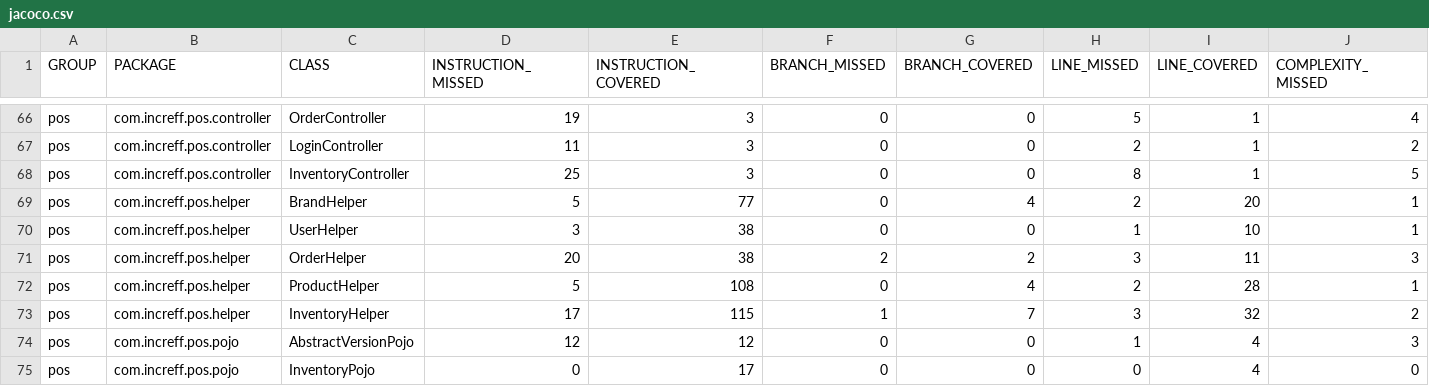
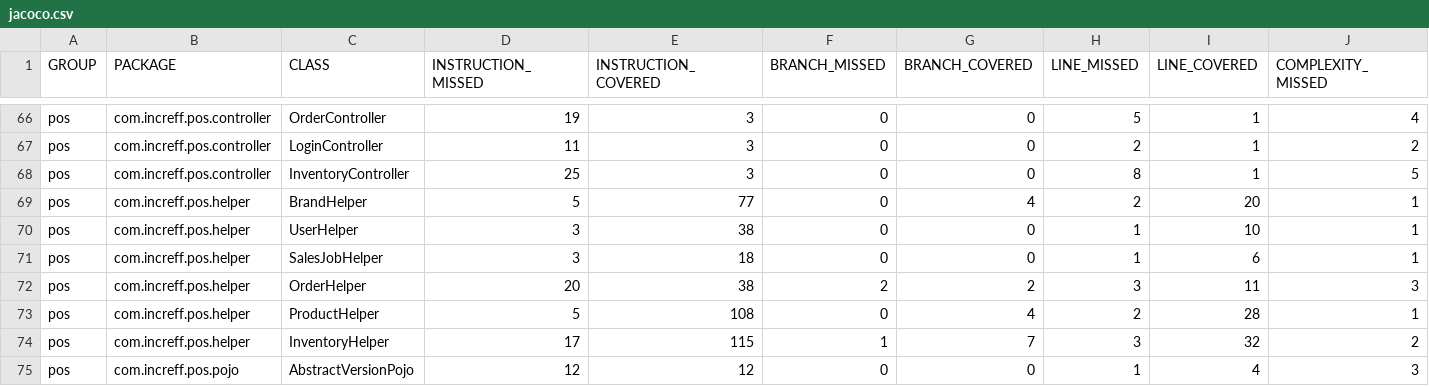
Before and after one commit to rupanshi-chawda/increff-pos, a CSV file: pos/target/site/jacoco/jacoco.csv, drawn as a sheet; only a part is shown, gaps mark what is left out; the shorter side is filled out with more unchanged rows; rows hold the shown columns only; the diff covers the shown part only; the diff names each change by its address in the sheet, - before the commit and + after, or states it on an @@ line.

```diff
--- a/pos/target/site/jacoco/jacoco.csv
+++ b/pos/target/site/jacoco/jacoco.csv
+row 71: pos | com.increff.pos.helper | SalesJobHelper | 3 | 18 | 0 | 0 | 1 | 6 | 1
```
Also changed, not shown: 2 added rows, 2 removed rows and 6 edited cells elsewhere in this file, 51 other files.
